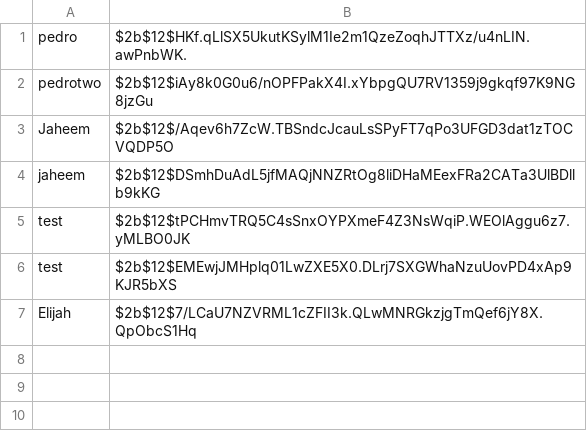
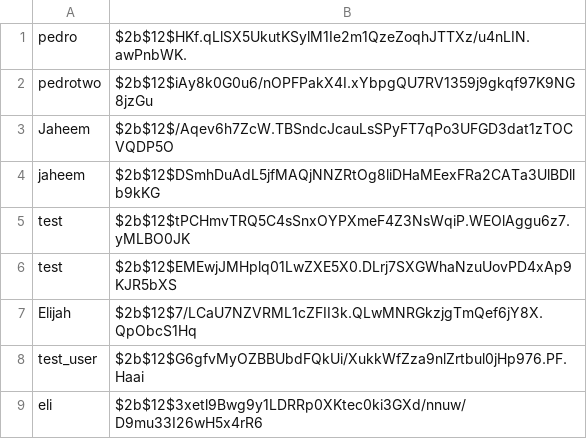
Before and after one commit to catstar27/fileshare-project, a CSV file: user_passwords.csv, drawn as a sheet.

```diff
--- a/user_passwords.csv
+++ b/user_passwords.csv
@@ -7 +7,3 @@ test,$2b$12$EMEwjJMHplq01LwZXE5X0.DLrj7SXGWhaNzuUovPD4xAp9KJR5bXS
 Elijah,$2b$12$7/LCaU7NZVRML1cZFII3k.QLwMNRGkzjgTmQef6jY8X.QpObcS1Hq
+test_user,$2b$12$G6gfvMyOZBBUbdFQkUi/XukkWfZza9nlZrtbul0jHp976.PF.Haai
+eli,$2b$12$3xetl9Bwg9y1LDRRp0XKtec0ki3GXd/nnuw/D9mu33I26wH5x4rR6
```
Also changed, not shown: logs/metrics_log.csv, 2 other files.
